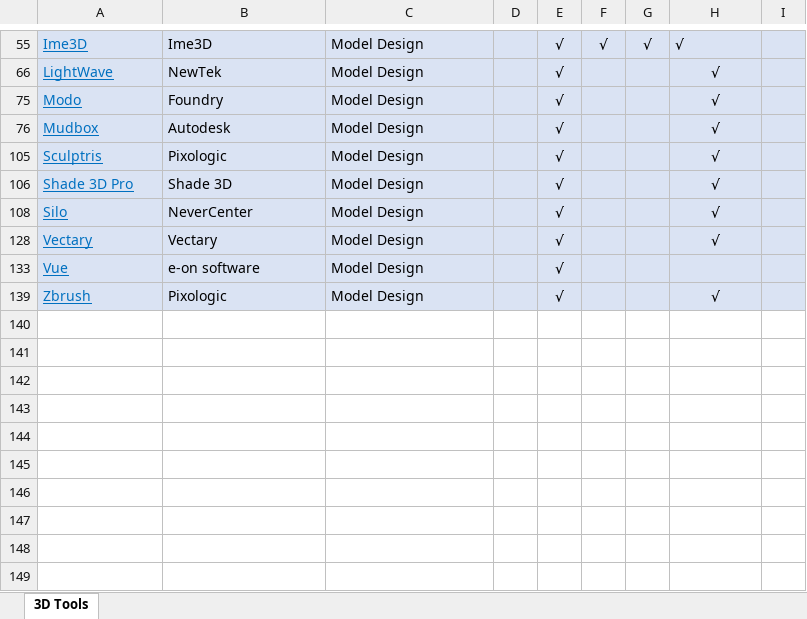
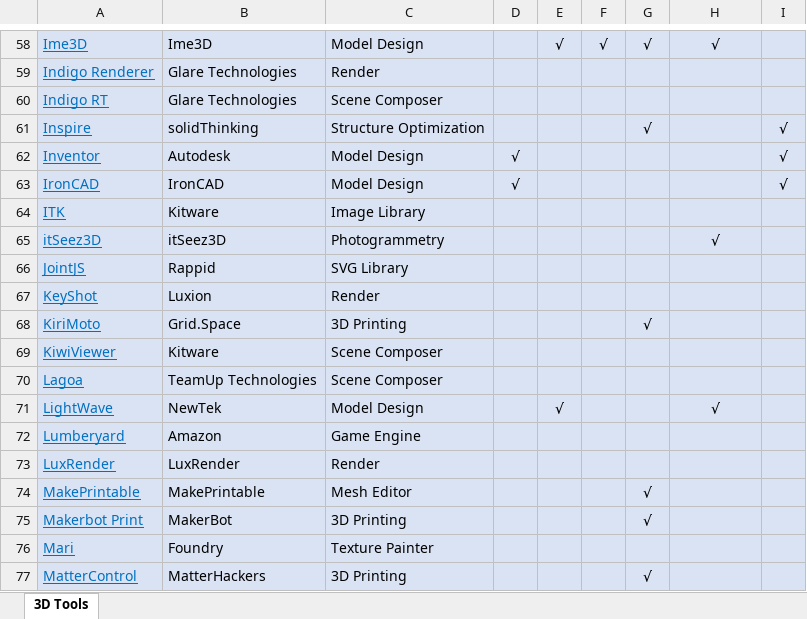
Before and after one commit to dongzgh/visplayer, an Excel workbook: docs/products/3dtools.xlsx, sheet 3D Tools, drawn as a sheet; only a part is shown, gaps mark what is left out; the shorter side is filled out with more unchanged rows; values as stored, in another font and other column widths than the file's, no borders; addresses are those after the commit; the diff covers the shown part only; the diff names each change by its address in the sheet, - before the commit and + after, or states it on an @@ line.

```diff
--- a/docs/products/3dtools.xlsx (sheet 3D Tools)
+++ b/docs/products/3dtools.xlsx (sheet 3D Tools)
-H58 alignment: left
+H58 alignment: center
@@ row 59 unhidden: Indigo Renderer | Glare Technologies | Render @@
@@ row 60 unhidden: Indigo RT | Glare Technologies | Scene Composer @@
@@ row 61 unhidden: Inspire | solidThinking | Structure Optimization |  |  |  | √ |  | √ @@
@@ row 62 unhidden: Inventor | Autodesk | Model Design | √ |  |  |  |  | √ @@
@@ row 63 unhidden: IronCAD | IronCAD | Model Design | √ |  |  |  |  | √ @@
@@ row 64 unhidden: ITK | Kitware | Image Library @@
@@ row 65 unhidden: itSeez3D | itSeez3D | Photogrammetry |  |  |  |  | √ @@
@@ row 66 unhidden: JointJS | Rappid | SVG Library @@
+row 67: KeyShot | Luxion | Render
@@ row 68 unhidden: KiriMoto | Grid.Space | 3D Printing |  |  |  | √ @@
+row 69: KiwiViewer | Kitware | Scene Composer
@@ row 70 unhidden: Lagoa | TeamUp Technologies | Scene Composer @@
@@ row 72 unhidden: Lumberyard | Amazon | Game Engine @@
+row 73: LuxRender | LuxRender | Render
@@ row 74 unhidden: MakePrintable | MakePrintable | Mesh Editor |  |  |  | √ @@
@@ row 75 unhidden: Makerbot Print | MakerBot | 3D Printing |  |  |  | √ @@
@@ row 76 unhidden: Mari | Foundry | Texture Painter @@
@@ row 77 unhidden: MatterControl | MatterHackers | 3D Printing |  |  |  | √ @@
```
Also changed, not shown: 13 added rows, 104 hidden or unhidden rows and cell formats elsewhere in this sheet, 1 other file.
